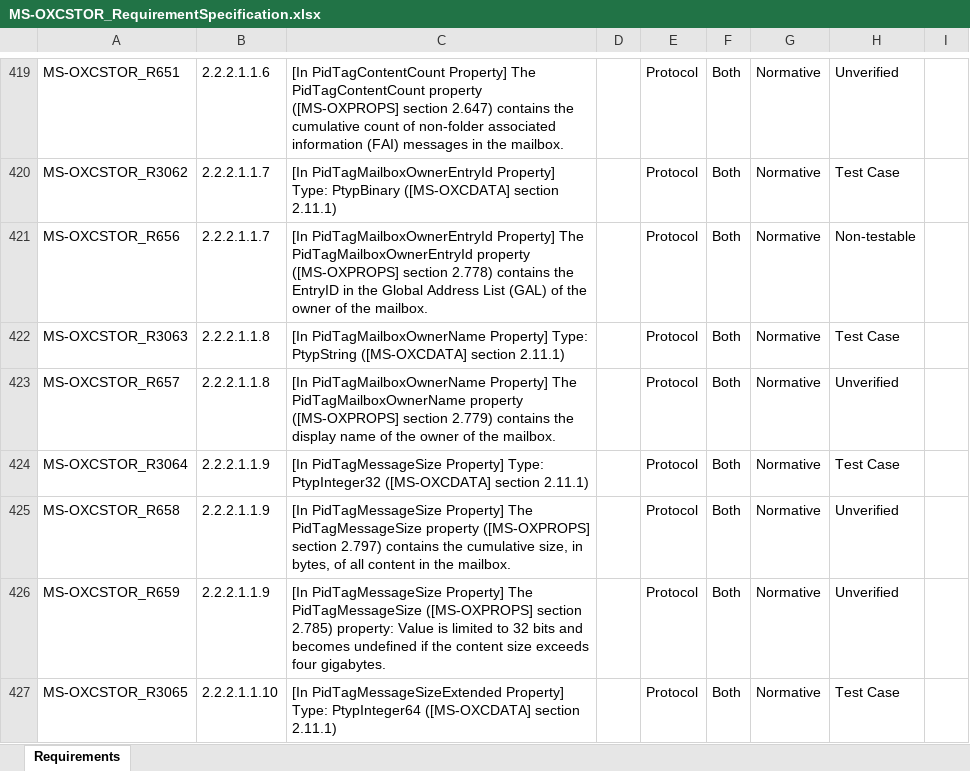
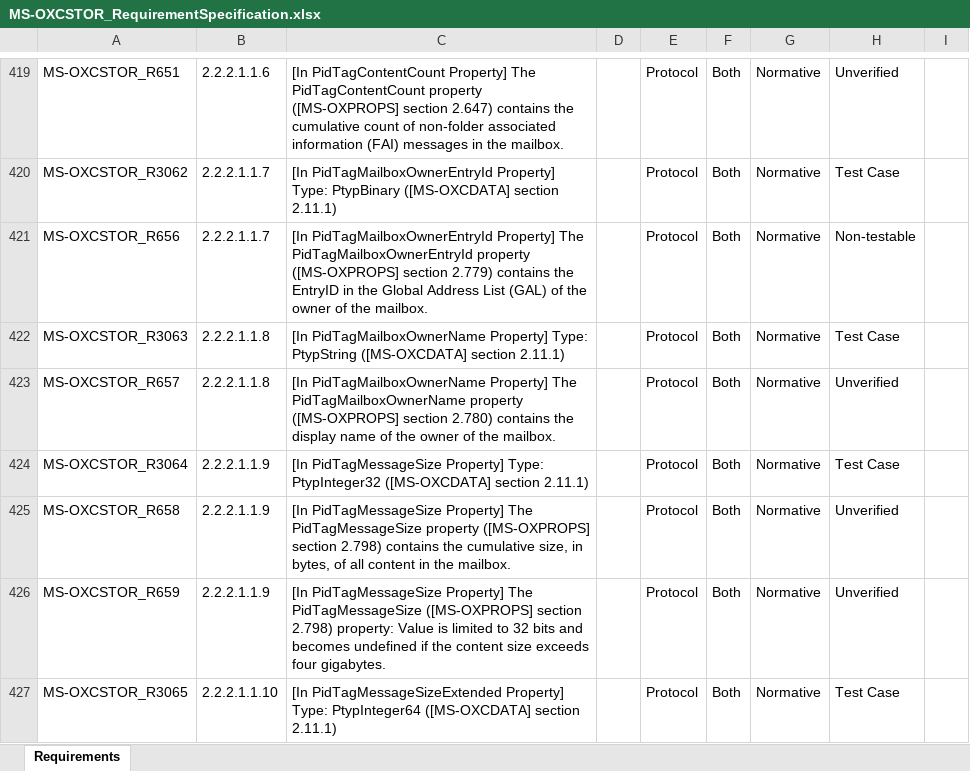
Before and after one commit to xhong812/Interop-TestSuites, an Excel workbook: ExchangeMAPI/Docs/MS-OXCSTOR/MS-OXCSTOR_RequirementSpecification.xlsx, sheet Requirements, drawn as a sheet; only a part is shown, gaps mark what is left out; values as stored, in another font and other column widths than the file's, no borders; conditional formats and table styles not drawn; the diff covers the shown part only; the diff names each change by its address in the sheet, - before the commit and + after, or states it on an @@ line.

Commit message:
Updated RS and Code for MS-OXCSTOR release 20250218

```diff
--- a/ExchangeMAPI/Docs/MS-OXCSTOR/MS-OXCSTOR_RequirementSpecification.xlsx (sheet Requirements)
+++ b/ExchangeMAPI/Docs/MS-OXCSTOR/MS-OXCSTOR_RequirementSpecification.xlsx (sheet Requirements)
-C421: …([MS-OXPROPS] section 2.778) contains the…
+C421: …([MS-OXPROPS] section 2.779) contains the…
-C423: …([MS-OXPROPS] section 2.779) contains the…
+C423: …([MS-OXPROPS] section 2.780) contains the…
-C425: …([MS-OXPROPS] section 2.797) contains the…
+C425: …([MS-OXPROPS] section 2.798) contains the…
-C426: …([MS-OXPROPS] section 2.785) property: Value…
+C426: …([MS-OXPROPS] section 2.798) property: Value…
```
Also changed, not shown: 16 edited cells elsewhere in this sheet, 3 other files.
